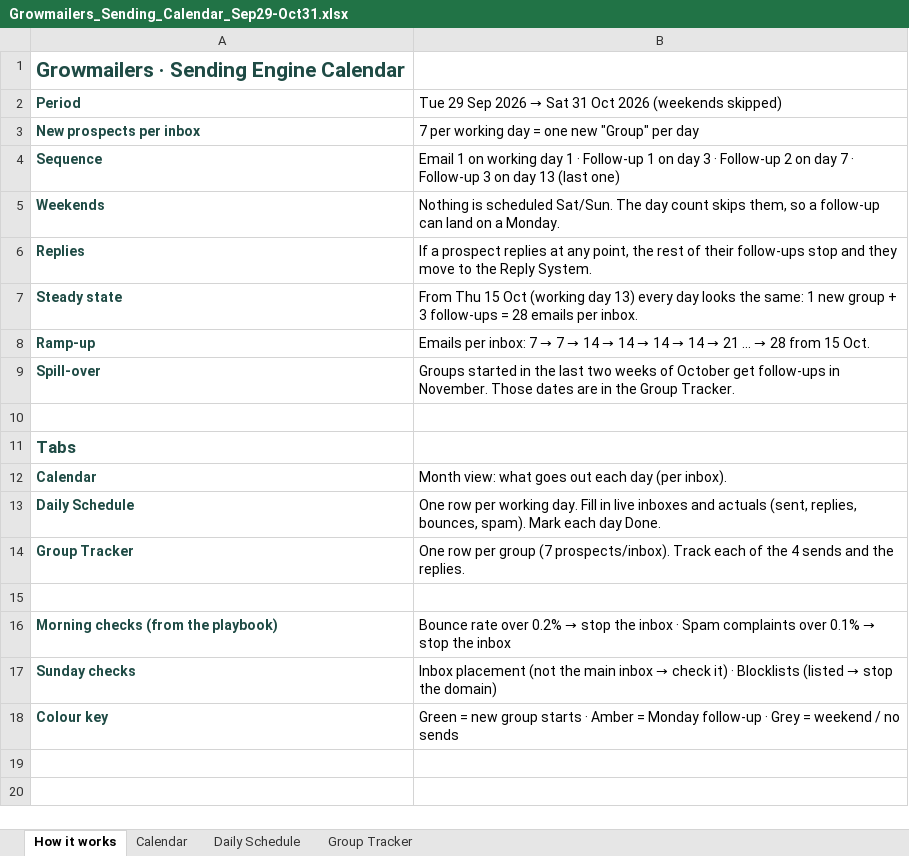
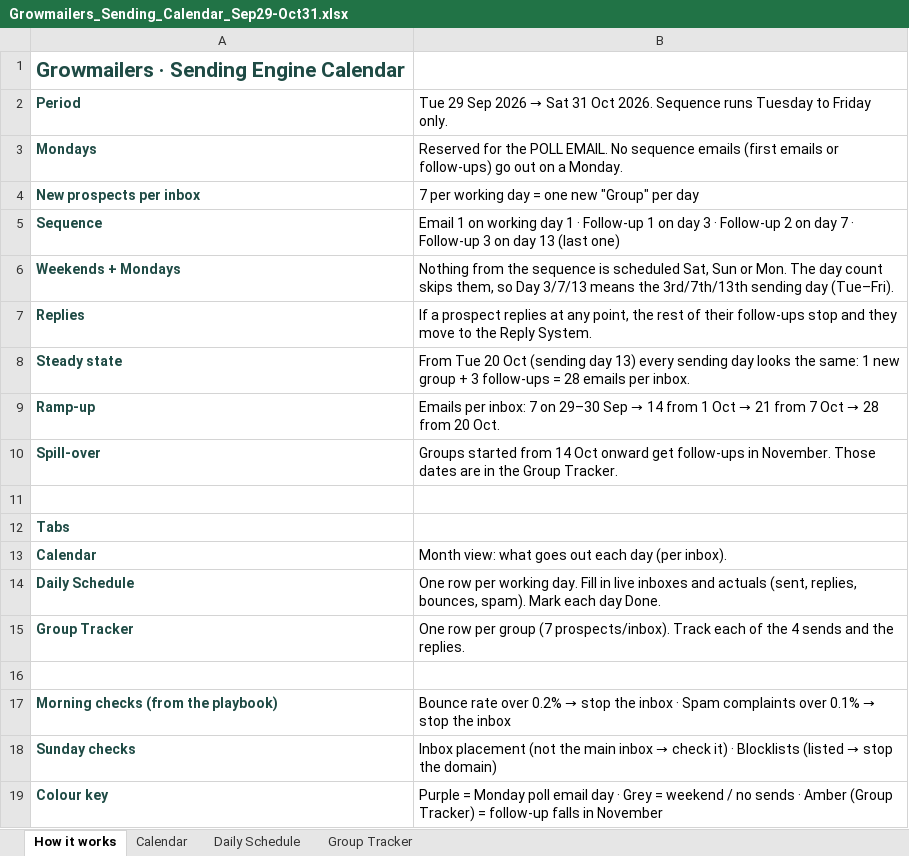
Before and after one commit to Jashanphuyal/Claude-Code-, an Excel workbook: outputs/Growmailers_Sending_Calendar_Sep29-Oct31.xlsx, sheet How it works, drawn as a sheet; values as stored, in another font and other column widths than the file's, no borders; removed rows and columns are numbered as before the commit, all else as after; the diff names each change by its address in the sheet, - before the commit and + after, or states it on an @@ line.

```diff
--- a/outputs/Growmailers_Sending_Calendar_Sep29-Oct31.xlsx (sheet How it works)
+++ b/outputs/Growmailers_Sending_Calendar_Sep29-Oct31.xlsx (sheet How it works)
-B2: …31 Oct 2026 (weekends skipped)
+B2: …31 Oct 2026. Sequence runs Tuesday to Friday only.
+row 3: Mondays | Reserved for the POLL EMAIL. No sequence emails (first emails or follow-ups) go out on a Monday.
-row 5: Weekends | Nothing is scheduled Sat/Sun. The day count skips them, so a follow-up can land on a Monday.
+row 6: Weekends + Mondays | Nothing from the sequence is scheduled Sat, Sun or Mon. The day count skips them, so Day 3/7/13 means the 3rd/7th/13th sending day (Tue–Fri).
-B8: From Thu 15 Oct (working day 13) every day looks…
+B8: From Tue 20 Oct (sending day 13) every sending day looks…
@@ B9: …inbox: 7 → 7 → 14 → 14 → 14 → 14 → 21 … → 28 from 15 Oct. → …inbox: 7 on 29–30 Sep → 14 from 1 Oct → 21 from 7 Oct → 28 from 20 Oct. @@
-B10: Groups started in the last two weeks of October get follow-ups…
+B10: Groups started from 14 Oct onward get follow-ups…
@@ A12 text size: smaller @@
-B19: Green = new group starts · Amber = Monday follow-up · Grey = weekend / no sends
+B19: Purple = Monday poll email day · Grey = weekend / no sends · Amber (Group Tracker) = follow-up falls in November
```
Also changed, not shown: sheet Daily Schedule, sheet Group Tracker, sheet Calendar.
